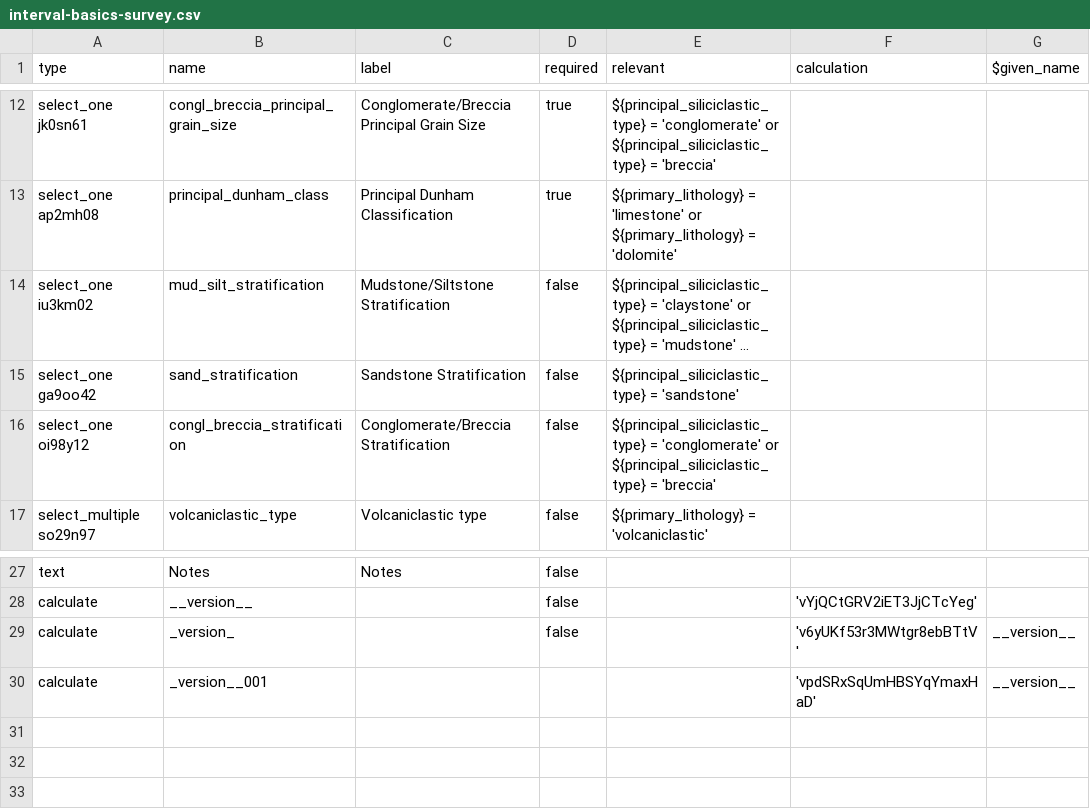
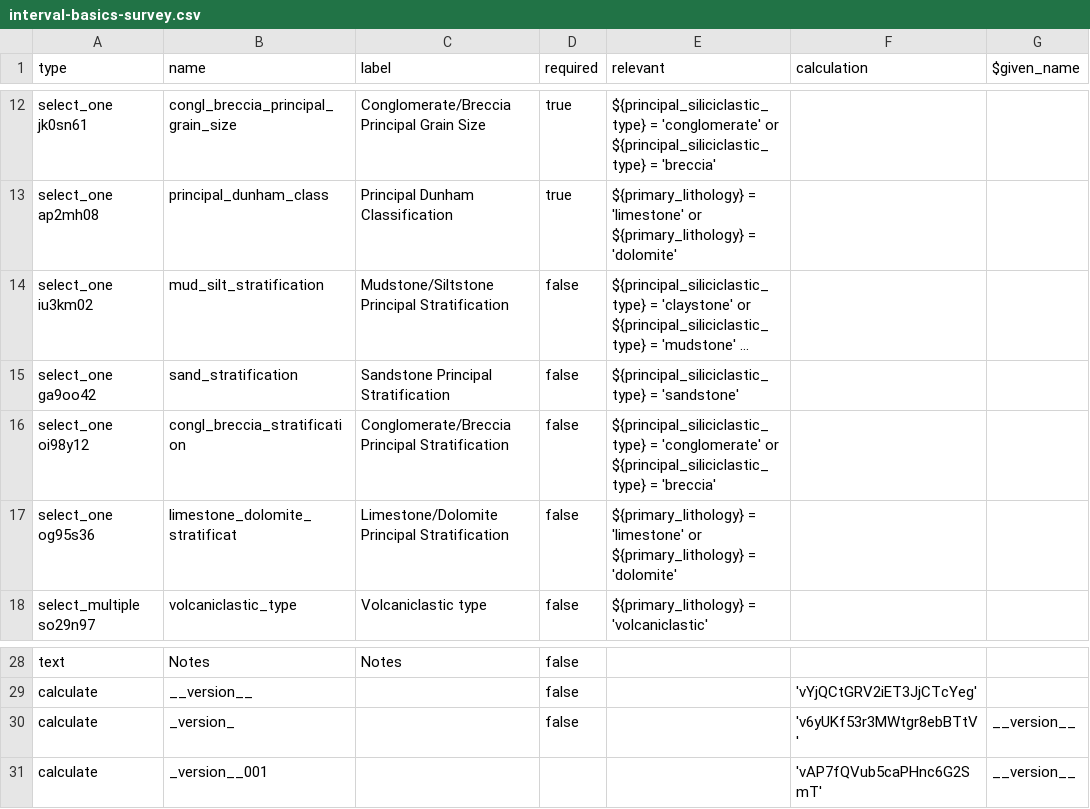
Before and after one commit to StraboSpot/strabo-mobile, a CSV file: www/app/data-models/sed/interval-basics-survey.csv, drawn as a sheet; only a part is shown, gaps mark what is left out; long unchanged cells end in …; addresses are those after the commit; the diff names each change by its address in the sheet, - before the commit and + after, or states it on an @@ line.

```diff
--- a/www/app/data-models/sed/interval-basics-survey.csv
+++ b/www/app/data-models/sed/interval-basics-survey.csv
-C14 (label): Mudstone/Siltstone Stratification
+C14 (label): Mudstone/Siltstone Principal Stratification
-C15 (label): Sandstone Stratification
+C15 (label): Sandstone Principal Stratification
-C16 (label): Conglomerate/Breccia Stratification
+C16 (label): Conglomerate/Breccia Principal Stratification
+row 17: select_one og95s36 | limestone_dolomite_stratificat | Limestone/Dolomite Principal Stratification | false | ${primary_lithology} = 'limestone' or ${primary_lithology} = 'dolomite'
-F31 (calculation): 'vpdSRxSqUmHBSYqYmaxHaD'
+F31 (calculation): 'vAP7fQVub5caPHnc6G2SmT'
```
Also changed, not shown: www/app/data-models/sed/interval-basics-choices.csv.
